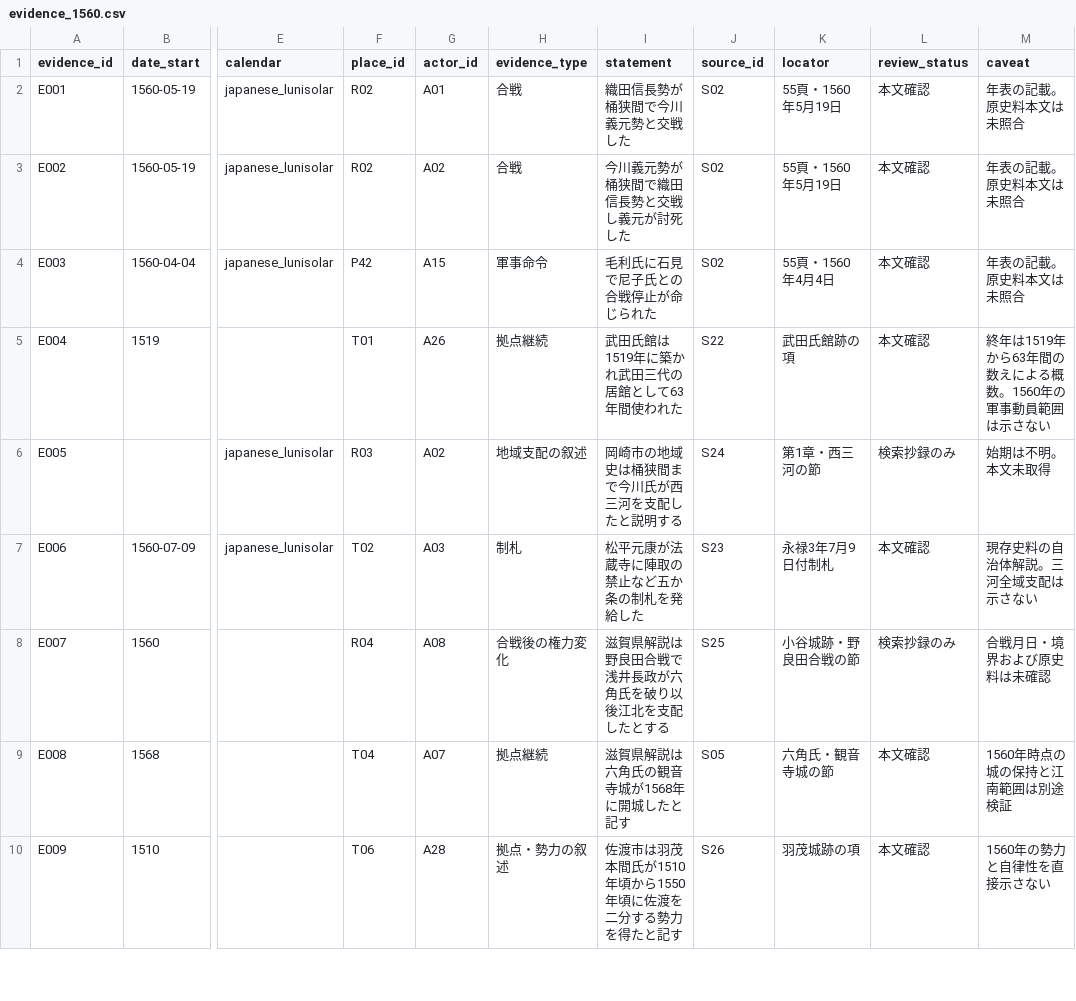
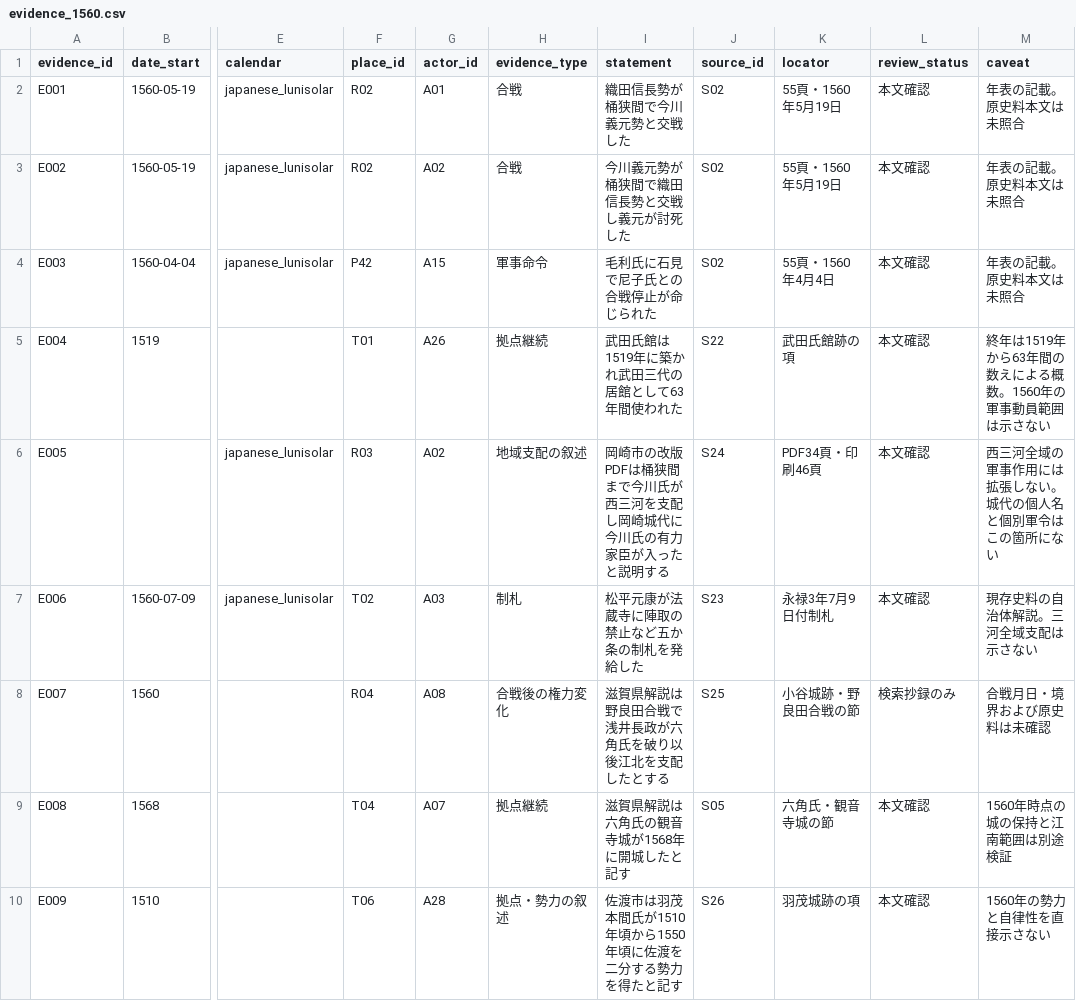
Before and after one commit to kudamb-oss/sengoku-influence-atlas, a CSV file: data/evidence_1560.csv, drawn as a sheet; only a part is shown, gaps mark what is left out; the diff covers the shown part only; the diff names each change by its address in the sheet, - before the commit and + after, or states it on an @@ line.

```diff
--- a/data/evidence_1560.csv
+++ b/data/evidence_1560.csv
-I6 (statement): 岡崎市の地域史は桶狭間まで今川氏が西三河を支配したと説明する
+I6 (statement): 岡崎市の改版PDFは桶狭間まで今川氏が西三河を支配し岡崎城代に今川氏の有力家臣が入ったと説明する
-K6 (locator): 第1章・西三河の節
+K6 (locator): PDF34頁・印刷46頁
-L6 (review_status): 検索抄録のみ
+L6 (review_status): 本文確認
-M6 (caveat): 始期は不明。本文未取得
+M6 (caveat): 西三河全域の軍事作用には拡張しない。城代の個人名と個別軍令はこの箇所にない
```
Also changed, not shown: 2 added rows and 4 edited cells elsewhere in this file, data/claim_evidence.csv, data/claim_sources.csv, 2 other files.
